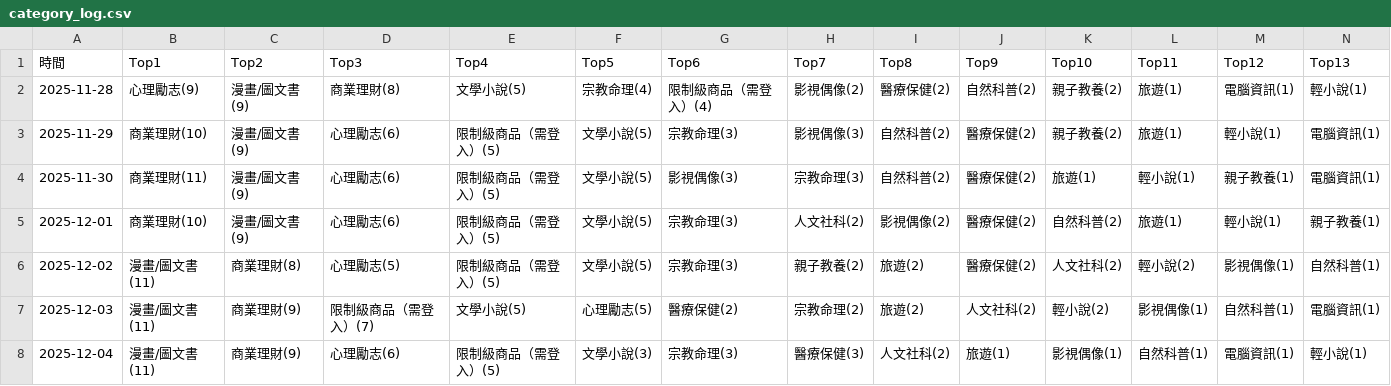
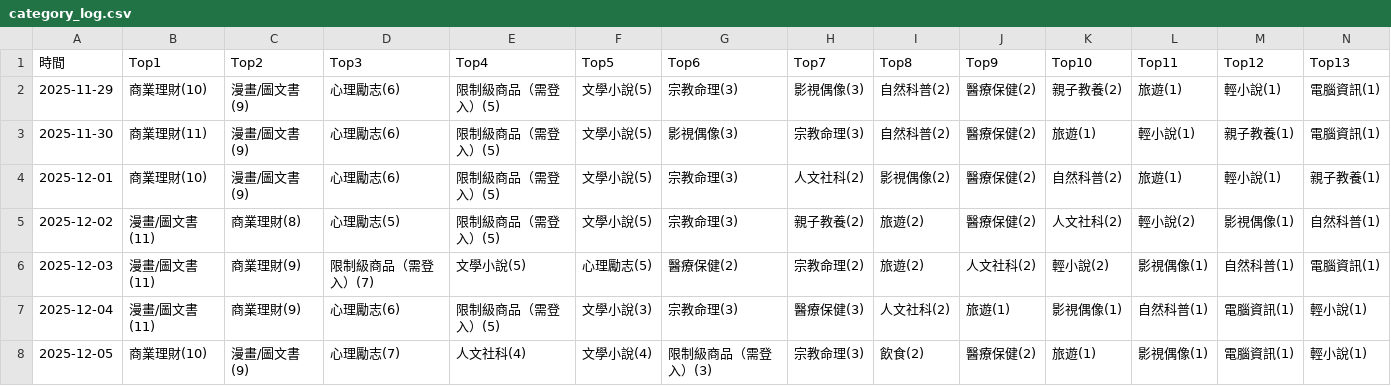
Before and after one commit to allenwhitewho/open_platform_final_project, a CSV file: category_log.csv, drawn as a sheet; only a part is shown; removed rows and columns are numbered as before the commit, all else as after; rows hold the shown columns only; the diff names each change by its address in the sheet, - before the commit and + after, or states it on an @@ line.

```diff
--- a/category_log.csv
+++ b/category_log.csv
-row 2: 2025-11-28 | 心理勵志(9) | 漫畫/圖文書(9) | 商業理財(8) | 文學小說(5) | 宗教命理(4) | 限制級商品（需登入）(4) | 影視偶像(2) | 醫療保健(2) | 自然科普(2) | 親子教養(2) | 旅遊(1) | 電腦資訊(1) | 輕小說(1)
+row 8: 2025-12-05 | 商業理財(10) | 漫畫/圖文書(9) | 心理勵志(7) | 人文社科(4) | 文學小說(4) | 限制級商品（需登入）(3) | 宗教命理(3) | 飲食(2) | 醫療保健(2) | 旅遊(1) | 影視偶像(1) | 電腦資訊(1) | 輕小說(1)
```
Also changed, not shown: history.csv, static.csv, 6 other files.
